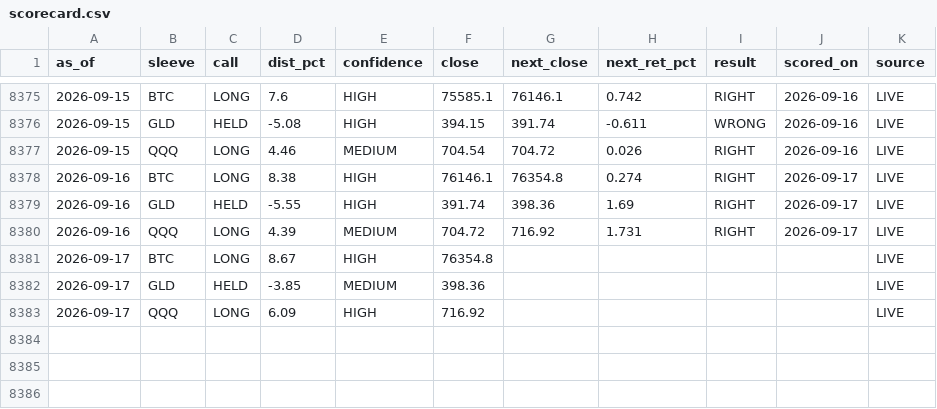
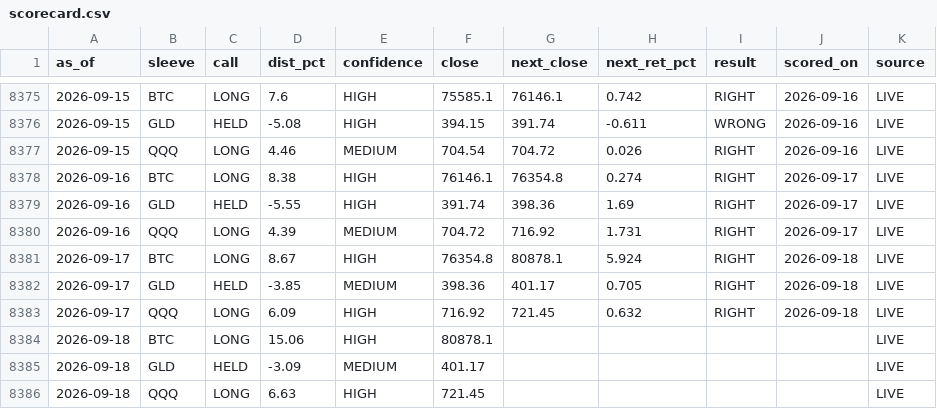
Before and after one commit to juliantorrespr-afk/quant-lab-data, a CSV file: data/scorecard.csv, drawn as a sheet; only a part is shown, gaps mark what is left out.

```diff
--- a/data/scorecard.csv
+++ b/data/scorecard.csv
@@ -8380,4 +8380,7 @@ as_of,sleeve,call,dist_pct,confidence,close,next_close,next_ret_pct,result,score
 2026-09-16,QQQ,LONG,4.39,MEDIUM,704.72,716.92,1.731,RIGHT,2026-09-17,LIVE
-2026-09-17,BTC,LONG,8.67,HIGH,76354.8,,,,,LIVE
-2026-09-17,GLD,HELD,-3.85,MEDIUM,398.36,,,,,LIVE
-2026-09-17,QQQ,LONG,6.09,HIGH,716.92,,,,,LIVE
+2026-09-17,BTC,LONG,8.67,HIGH,76354.8,80878.1,5.924,RIGHT,2026-09-18,LIVE
+2026-09-17,GLD,HELD,-3.85,MEDIUM,398.36,401.17,0.705,RIGHT,2026-09-18,LIVE
+2026-09-17,QQQ,LONG,6.09,HIGH,716.92,721.45,0.632,RIGHT,2026-09-18,LIVE
+2026-09-18,BTC,LONG,15.06,HIGH,80878.1,,,,,LIVE
+2026-09-18,GLD,HELD,-3.09,MEDIUM,401.17,,,,,LIVE
+2026-09-18,QQQ,LONG,6.63,HIGH,721.45,,,,,LIVE
```
Also changed, not shown: data/flow/kraken_xbtusd_hourly.csv, 5 other files.
